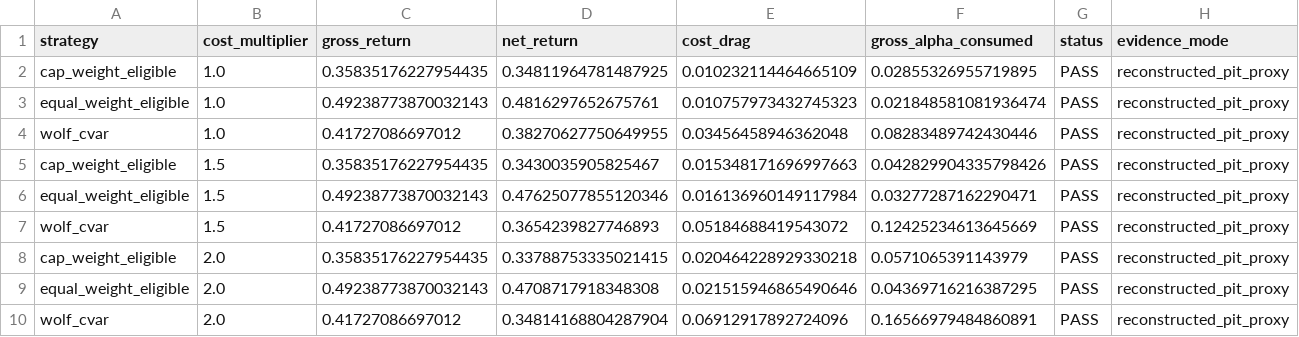
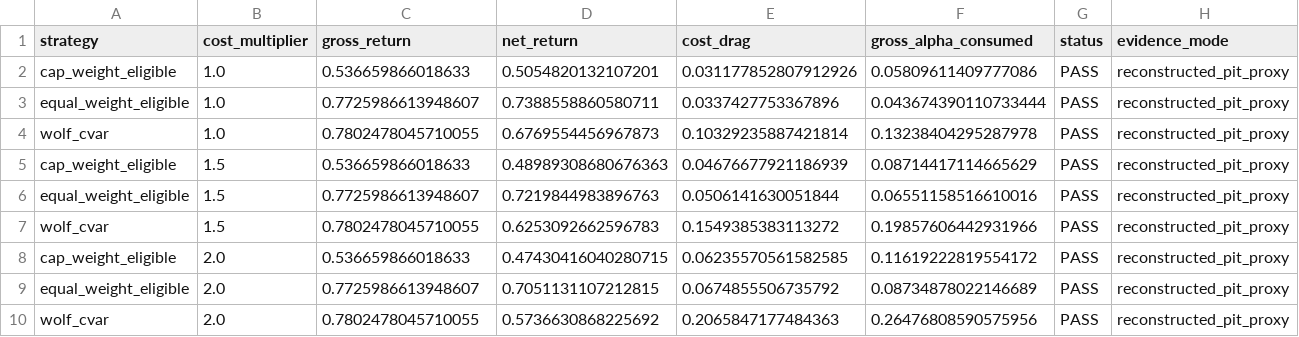
Before and after one commit to rohen97/Quantitative-Optimisation-Risk-Engine, a CSV file: reports/releases/2026-08-07-full-universe/validation/transaction_cost_validation.csv, drawn as a sheet.

```diff
--- a/reports/releases/2026-08-07-full-universe/validation/transaction_cost_validation.csv
+++ b/reports/releases/2026-08-07-full-universe/validation/transaction_cost_validation.csv
@@ -1,10 +1,10 @@
 strategy,cost_multiplier,gross_return,net_return,cost_drag,gross_alpha_consumed,status,evidence_mode
-cap_weight_eligible,1.0,0.35835176227954435,0.34811964781487925,0.010232114464665109,0.02855326955719895,PASS,reconstructed_pit_proxy
-equal_weight_eligible,1.0,0.49238773870032143,0.4816297652675761,0.010757973432745323,0.021848581081936474,PASS,reconstructed_pit_proxy
-wolf_cvar,1.0,0.41727086697012,0.38270627750649955,0.03456458946362048,0.08283489742430446,PASS,reconstructed_pit_proxy
-cap_weight_eligible,1.5,0.35835176227954435,0.3430035905825467,0.015348171696997663,0.042829904335798426,PASS,reconstructed_pit_proxy
-equal_weight_eligible,1.5,0.49238773870032143,0.47625077855120346,0.016136960149117984,0.03277287162290471,PASS,reconstructed_pit_proxy
-wolf_cvar,1.5,0.41727086697012,0.3654239827746893,0.05184688419543072,0.12425234613645669,PASS,reconstructed_pit_proxy
-cap_weight_eligible,2.0,0.35835176227954435,0.33788753335021415,0.020464228929330218,0.0571065391143979,PASS,reconstructed_pit_proxy
-equal_weight_eligible,2.0,0.49238773870032143,0.4708717918348308,0.021515946865490646,0.04369716216387295,PASS,reconstructed_pit_proxy
-wolf_cvar,2.0,0.41727086697012,0.34814168804287904,0.06912917892724096,0.16566979484860891,PASS,reconstructed_pit_proxy
+cap_weight_eligible,1.0,0.536659866018633,0.5054820132107201,0.031177852807912926,0.05809611409777086,PASS,reconstructed_pit_proxy
+equal_weight_eligible,1.0,0.7725986613948607,0.7388558860580711,0.0337427753367896,0.043674390110733444,PASS,reconstructed_pit_proxy
+wolf_cvar,1.0,0.7802478045710055,0.6769554456967873,0.10329235887421814,0.13238404295287978,PASS,reconstructed_pit_proxy
+cap_weight_eligible,1.5,0.536659866018633,0.48989308680676363,0.04676677921186939,0.08714417114665629,PASS,reconstructed_pit_proxy
+equal_weight_eligible,1.5,0.7725986613948607,0.7219844983896763,0.0506141630051844,0.06551158516610016,PASS,reconstructed_pit_proxy
+wolf_cvar,1.5,0.7802478045710055,0.6253092662596783,0.1549385383113272,0.19857606442931966,PASS,reconstructed_pit_proxy
+cap_weight_eligible,2.0,0.536659866018633,0.47430416040280715,0.06235570561582585,0.11619222819554172,PASS,reconstructed_pit_proxy
+equal_weight_eligible,2.0,0.7725986613948607,0.7051131107212815,0.0674855506735792,0.08734878022146689,PASS,reconstructed_pit_proxy
+wolf_cvar,2.0,0.7802478045710055,0.5736630868225692,0.2065847177484363,0.26476808590575956,PASS,reconstructed_pit_proxy
```
Also changed, not shown: reports/backtests/1997_to_latest/point_in_time_summary.csv, reports/releases/2026-08-07-full-universe/validation/distribution_coverage_report.csv, 37 other files.
